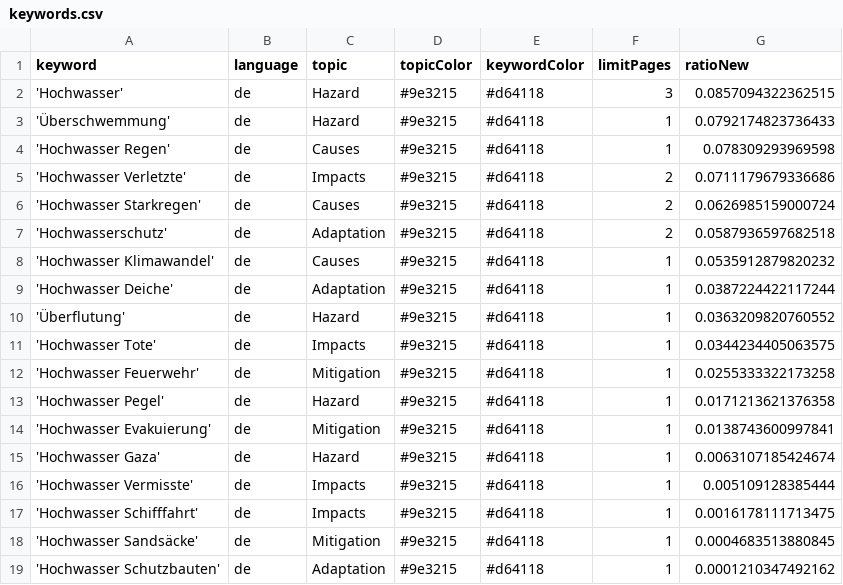
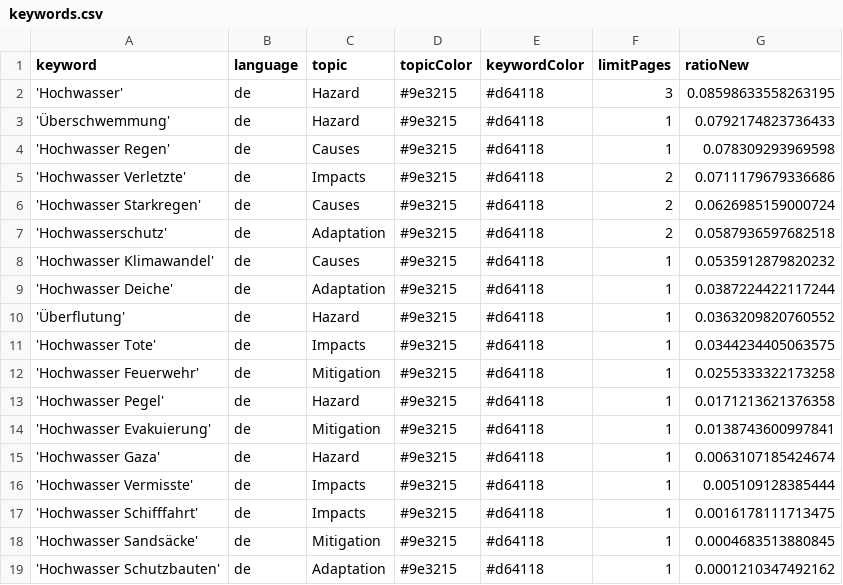
Before and after one commit to JoPhi24-news/floodIsComing, a CSV file: keywords.csv, drawn as a sheet.

```diff
--- a/keywords.csv
+++ b/keywords.csv
@@ -1,3 +1,3 @@
 keyword,language,topic,topicColor,keywordColor,limitPages,ratioNew
-'Hochwasser',de,Hazard,#9e3215,#d64118,3,0.0857094322362515
+'Hochwasser',de,Hazard,#9e3215,#d64118,3,0.08598633558263195
 'Überschwemmung',de,Hazard,#9e3215,#d64118,1,0.0792174823736433
```
Also changed, not shown: csv/news_2026_06.csv.
